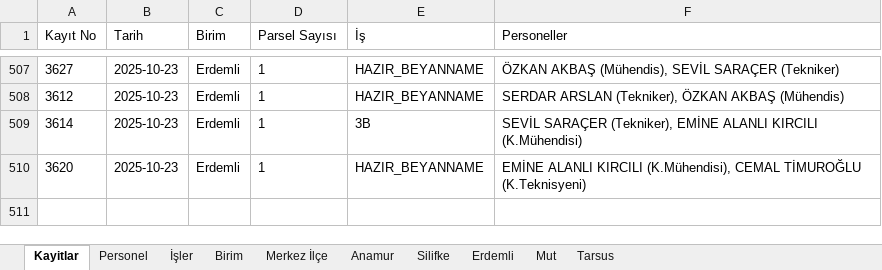
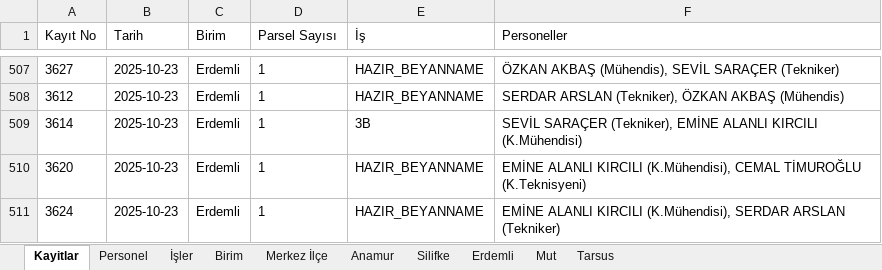
Before and after one commit to gokhangeo/isyonetim, an Excel workbook: isyonetim.xlsx, sheet Kayitlar, drawn as a sheet; only a part is shown, gaps mark what is left out; values as stored, in another font and other column widths than the file's, no borders; the diff names each change by its address in the sheet, - before the commit and + after, or states it on an @@ line.

Commit message:
[Kadastro App] Yeni kayıt eklendi: 3624

```diff
--- a/isyonetim.xlsx (sheet Kayitlar)
+++ b/isyonetim.xlsx (sheet Kayitlar)
+row 511: 3624 | 2025-10-23 | Erdemli | 1 | HAZIR_BEYANNAME | EMİNE ALANLI KIRCILI (K.Mühendisi), SERDAR ARSLAN (Tekniker)
```
Also changed, not shown: sheet Erdemli.
